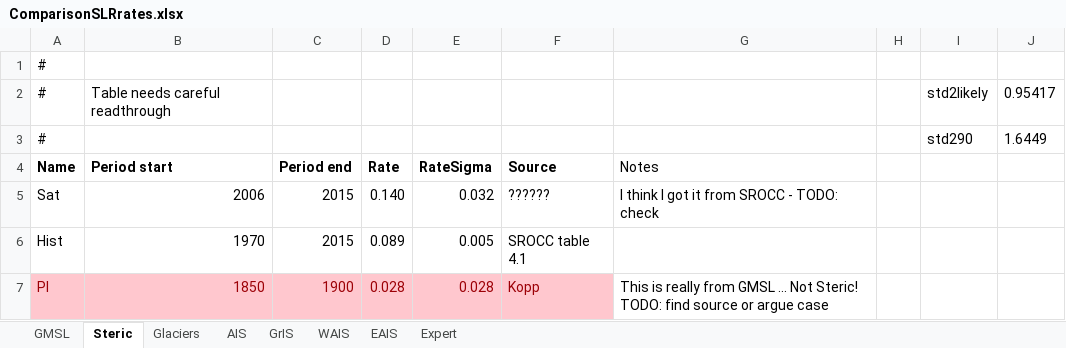
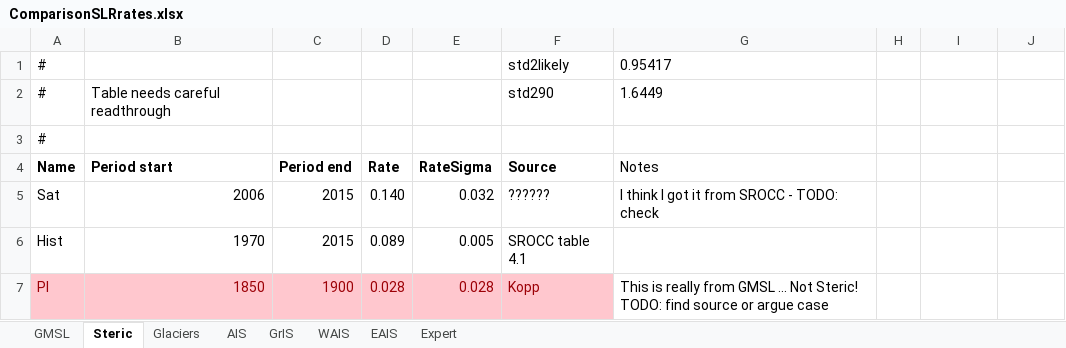
Before and after one commit to cmip6moap/project01, an Excel workbook: data/raw_data/ComparisonEstimates/ComparisonSLRrates.xlsx, sheet Steric, drawn as a sheet; values as stored, in another font and other column widths than the file's, no borders; removed rows and columns are numbered as before the commit, all else as after; the diff names each change by its address in the sheet, - before the commit and + after, or states it on an @@ line.

```diff
--- a/data/raw_data/ComparisonEstimates/ComparisonSLRrates.xlsx (sheet Steric)
+++ b/data/raw_data/ComparisonEstimates/ComparisonSLRrates.xlsx (sheet Steric)
+row 1: # |  |  |  |  | std2likely | 0.95417
+row 2: # | Table needs careful readthrough |  |  |  | std290 | 1.6449
-row 2: # | Table needs careful readthrough |  |  |  |  |  |  | std2likely | 0.95417
-row 3: # |  |  |  |  |  |  |  | std290 | 1.6449
```
Also changed, not shown: sheet Glaciers, sheet GrIS, sheet AIS, sheet GMSL, sheet Expert, formulas that keep their value, 3 other files.
